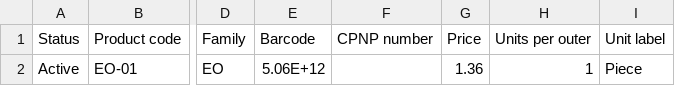
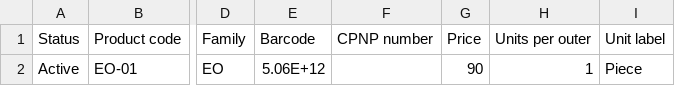
Before and after one commit to tomengsanchez/csv-dropship-import, a CSV file: sample_csv/single.csv, drawn as a sheet; only a part is shown, gaps mark what is left out; the diff names each change by its address in the sheet, - before the commit and + after, or states it on an @@ line.

```diff
--- a/sample_csv/single.csv
+++ b/sample_csv/single.csv
-G2 (Price): 1.36
+G2 (Price): 90
```
Also changed, not shown: 5 other files.
